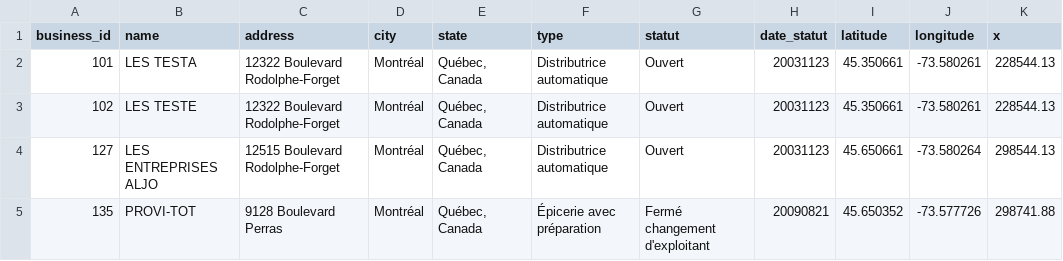
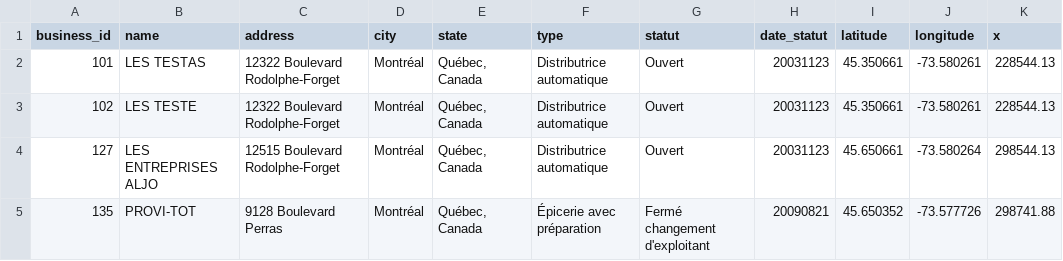
Before and after one commit to timwilly/projet_photo, a CSV file: microblog/app/static/data/business_montreal.csv, drawn as a sheet; only a part is shown; the diff names each change by its address in the sheet, - before the commit and + after, or states it on an @@ line.

```diff
--- a/microblog/app/static/data/business_montreal.csv
+++ b/microblog/app/static/data/business_montreal.csv
-B2 (name): LES TESTA
+B2 (name): LES TESTAS
```
Also changed, not shown: 11 other files.
